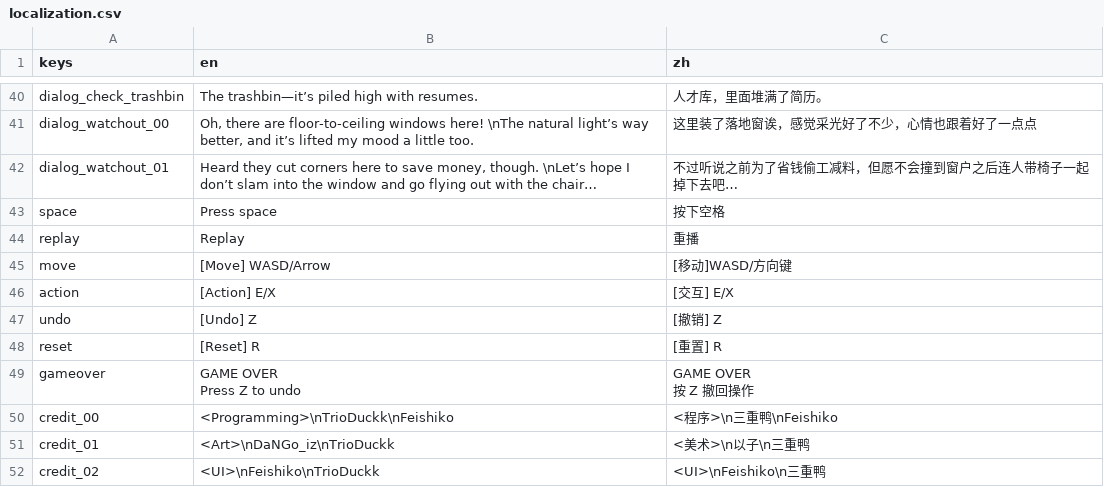
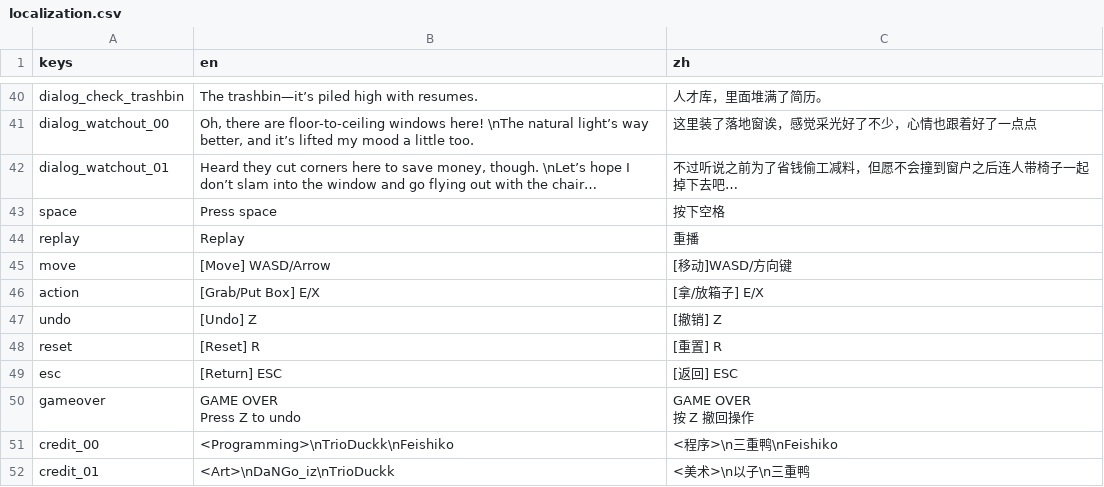
Before and after one commit to AkaCMD/chair-game, a CSV file: localization.csv, drawn as a sheet; only a part is shown, gaps mark what is left out; the shorter side is filled out with more unchanged rows.

```diff
--- a/localization.csv
+++ b/localization.csv
@@ -113,5 +113,6 @@ replay,Replay,重播
 move,[Move] WASD/Arrow,[移动]WASD/方向键
-action,[Action] E/X,[交互] E/X
+action,[Grab/Put Box] E/X,[拿/放箱子] E/X
 undo,[Undo] Z,[撤销] Z
 reset,[Reset] R,[重置] R
+esc,[Return] ESC,[返回] ESC
 gameover,"GAME OVER
```
Also changed, not shown: 1 other file.
